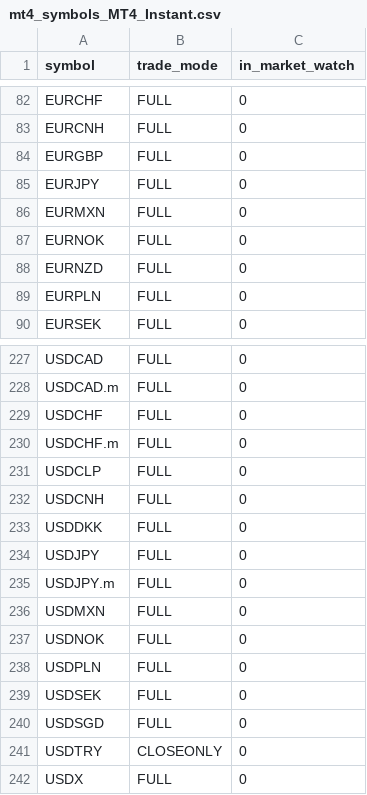
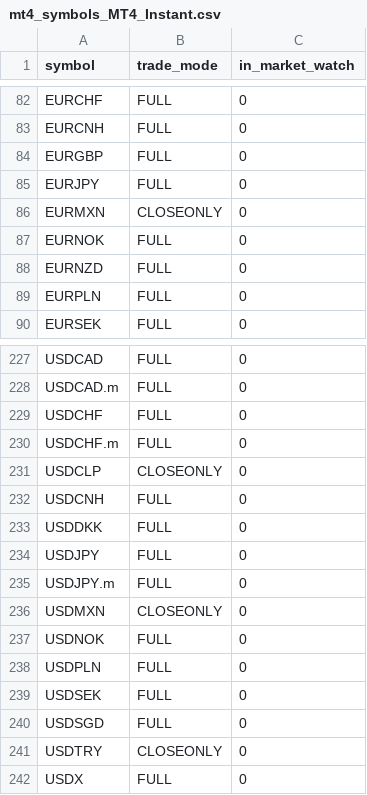
Before and after one commit to Yevhen79/Counter-MT-accs, a CSV file: data/last-run/mt4_symbols_MT4_Instant.csv, drawn as a sheet; only a part is shown, gaps mark what is left out.

```diff
--- a/data/last-run/mt4_symbols_MT4_Instant.csv
+++ b/data/last-run/mt4_symbols_MT4_Instant.csv
@@ -85,3 +85,3 @@ EURGBP,FULL,0
 EURJPY,FULL,0
-EURMXN,FULL,0
+EURMXN,CLOSEONLY,0
 EURNOK,FULL,0
@@ -230,3 +230,3 @@ USDCHF,FULL,0
 USDCHF.m,FULL,0
-USDCLP,FULL,0
+USDCLP,CLOSEONLY,0
 USDCNH,FULL,0
@@ -235,3 +235,3 @@ USDJPY,FULL,0
 USDJPY.m,FULL,0
-USDMXN,FULL,0
+USDMXN,CLOSEONLY,0
 USDNOK,FULL,0
```
Also changed, not shown: data/history.csv, data/last-run/mt4_symbols_MT4_Market.csv, 8 other files.
